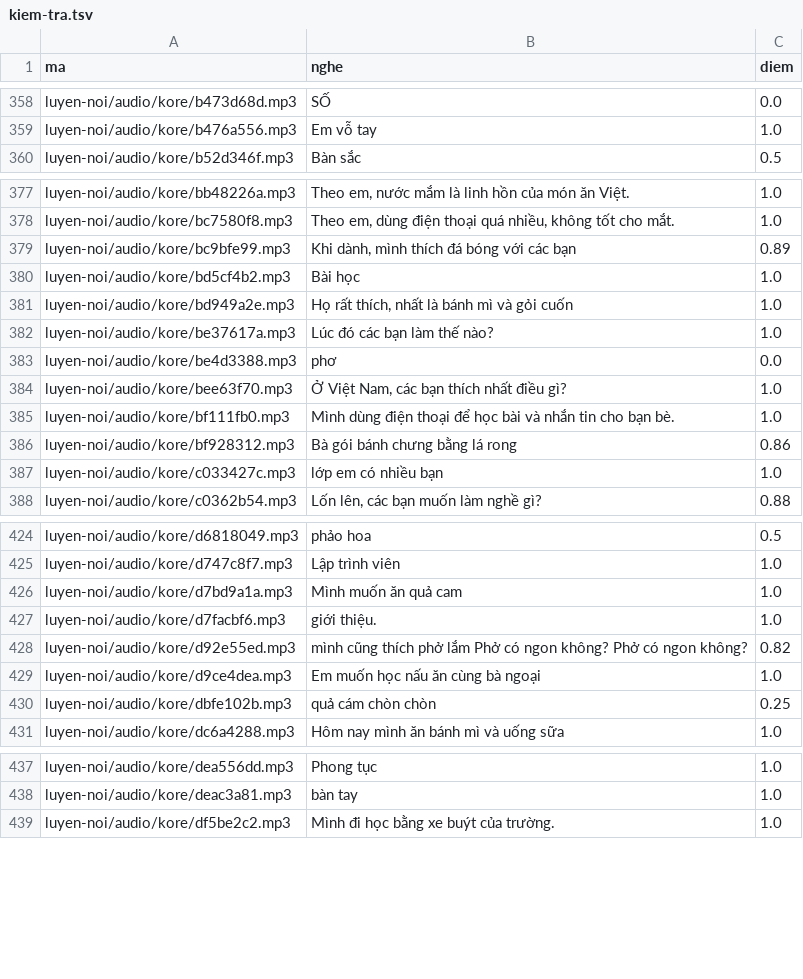
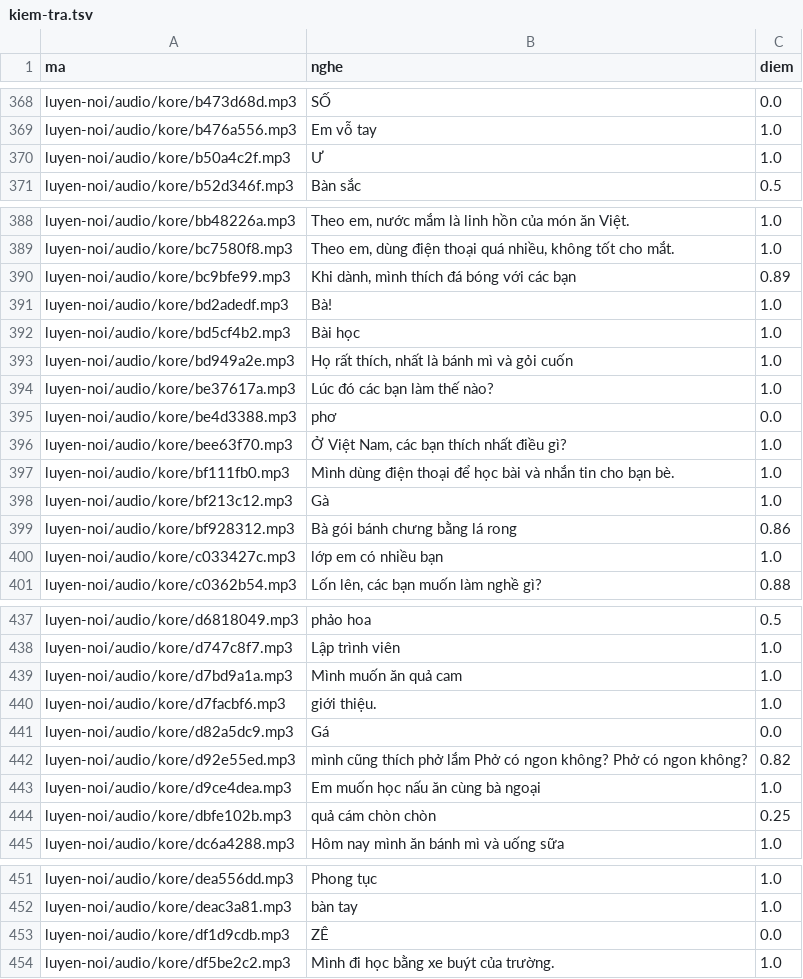
Before and after one commit to CVCEC/cong-truong-tieng-viet, a TSV file: giong-ai/kiem-tra.tsv, drawn as a sheet; only a part is shown, gaps mark what is left out; the diff covers the shown part only.

```diff
--- a/giong-ai/kiem-tra.tsv
+++ b/giong-ai/kiem-tra.tsv
@@ -359,2 +369,3 @@ luyen-noi/audio/kore/b473d68d.mp3	SỐ	0.0
 luyen-noi/audio/kore/b476a556.mp3	Em vỗ tay	1.0
+luyen-noi/audio/kore/b50a4c2f.mp3	Ư	1.0
 luyen-noi/audio/kore/b52d346f.mp3	Bàn sắc	0.5
@@ -379,2 +390,3 @@ luyen-noi/audio/kore/bc7580f8.mp3	Theo em, dùng điện thoại quá nhiều, k
 luyen-noi/audio/kore/bc9bfe99.mp3	Khi dành, mình thích đá bóng với các bạn	0.89
+luyen-noi/audio/kore/bd2adedf.mp3	Bà!	1.0
 luyen-noi/audio/kore/bd5cf4b2.mp3	Bài học	1.0
@@ -385,2 +397,3 @@ luyen-noi/audio/kore/bee63f70.mp3	Ở Việt Nam, các bạn thích nhất đi
 luyen-noi/audio/kore/bf111fb0.mp3	Mình dùng điện thoại để học bài và nhắn tin cho bạn bè.	1.0
+luyen-noi/audio/kore/bf213c12.mp3	Gà	1.0
 luyen-noi/audio/kore/bf928312.mp3	Bà gói bánh chưng bằng lá rong	0.86
@@ -427,2 +440,3 @@ luyen-noi/audio/kore/d7bd9a1a.mp3	Mình muốn ăn quả cam	1.0
 luyen-noi/audio/kore/d7facbf6.mp3	giới thiệu.	1.0
+luyen-noi/audio/kore/d82a5dc9.mp3	Gá	0.0
 luyen-noi/audio/kore/d92e55ed.mp3	mình cũng thích phở lắm Phở có ngon không? Phở có ngon không?	0.82
@@ -438,2 +452,3 @@ luyen-noi/audio/kore/dea556dd.mp3	Phong tục	1.0
 luyen-noi/audio/kore/deac3a81.mp3	bàn tay	1.0
+luyen-noi/audio/kore/df1d9cdb.mp3	ZÊ	0.0
 luyen-noi/audio/kore/df5be2c2.mp3	Mình đi học bằng xe buýt của trường.	1.0
```
Also changed, not shown: 15 added rows elsewhere in this file, 23 other files.
